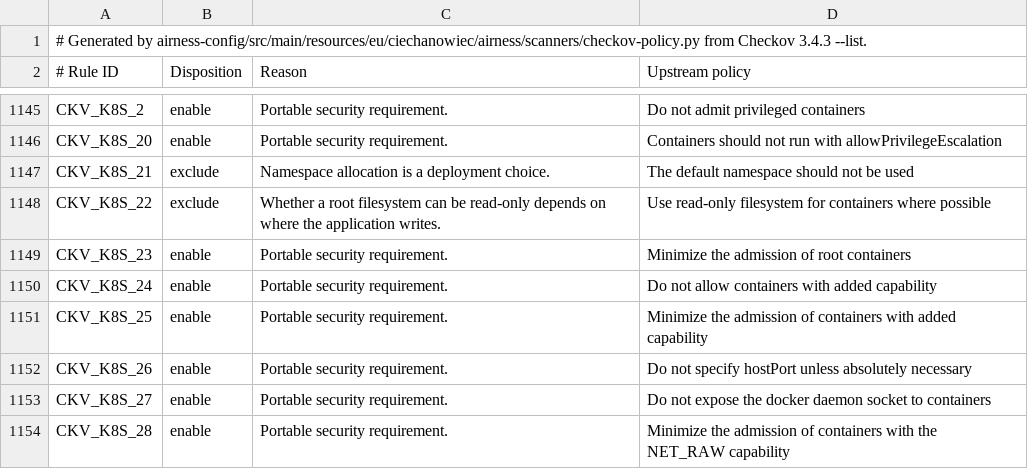
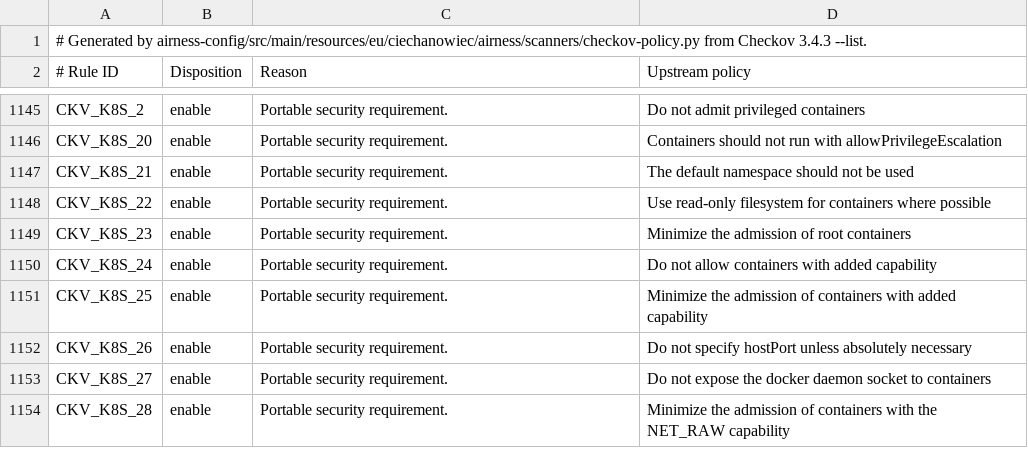
Before and after one commit to ciechanowiec/airness, a TSV file: airness-config/src/main/resources/eu/ciechanowiec/airness/scanners/checkov-policy.tsv, drawn as a sheet; only a part is shown, gaps mark what is left out.

Commit message:
feat(containers): hold containers to a hardened runtime
A container that runs as root, can write its own root filesystem or holds capabilities it never uses turns any flaw of its application into a foothold on the host. Airness built and booted every image but never asked how it ran, and nothing read a compose file for privileges, host namespaces or ports on every interface.

The image gate now refuses an image that runs as root, whether its final stage names root or names no user and inherits root from its base. It boots a browser application the way a hardened deployment runs it: a read-only root filesystem, a writable /tmp, no capability and no privilege escalation. A path the application writes is declared with VOLUME, which the failure names as the repair, and the volume is removed with the container.

The new container-hardening goal reads every compose project and Dockerfile in Default verification. It refuses a compose service that runs privileged, adds a capability, turns a confinement off, shares a namespace of the host or mounts the Docker socket. It refuses a port published beyond the loopback interface and a credential the compose file gives a value. It refuses a Dockerfile ARG or ENV named as a credential, because the image keeps both for whoever pulls it. A NEXT_PUBLIC_ name is public by design and exempt. The compose reader moves out of ComposeIsolation so both checks share it.

Checkov now applies CKV_K8S_21 and CKV_K8S_22 to Kubernetes manifests, so a workload leaves the default namespace and runs read-only.

This tightens the contract for consumers: an image needs a USER, a writable path needs a VOLUME, and a compose port binds 127.0.0.1. Both starters already comply. The payload-node lockfile records the new integrity of the changed @airness/node package.

```diff
--- a/airness-config/src/main/resources/eu/ciechanowiec/airness/scanners/checkov-policy.tsv
+++ b/airness-config/src/main/resources/eu/ciechanowiec/airness/scanners/checkov-policy.tsv
@@ -1146,4 +1146,4 @@ CKV_K8S_2	enable	Portable security requirement.	Do not admit privileged containe
 CKV_K8S_20	enable	Portable security requirement.	Containers should not run with allowPrivilegeEscalation
-CKV_K8S_21	exclude	Namespace allocation is a deployment choice.	The default namespace should not be used
-CKV_K8S_22	exclude	Whether a root filesystem can be read-only depends on where the application writes.	Use read-only filesystem for containers where possible
+CKV_K8S_21	enable	Portable security requirement.	The default namespace should not be used
+CKV_K8S_22	enable	Portable security requirement.	Use read-only filesystem for containers where possible
 CKV_K8S_23	enable	Portable security requirement.	Minimize the admission of root containers
```
Also changed, not shown: 28 other files.
